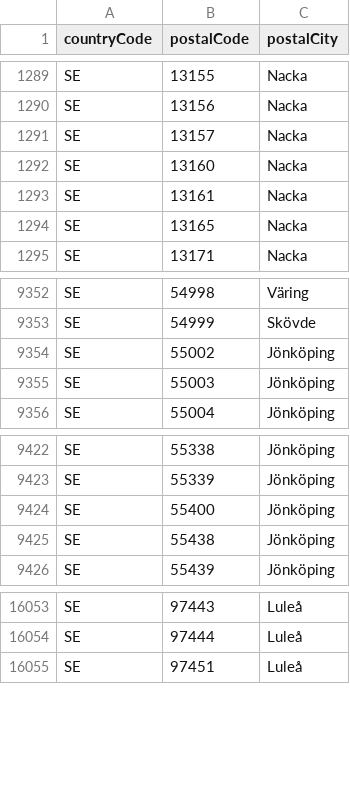
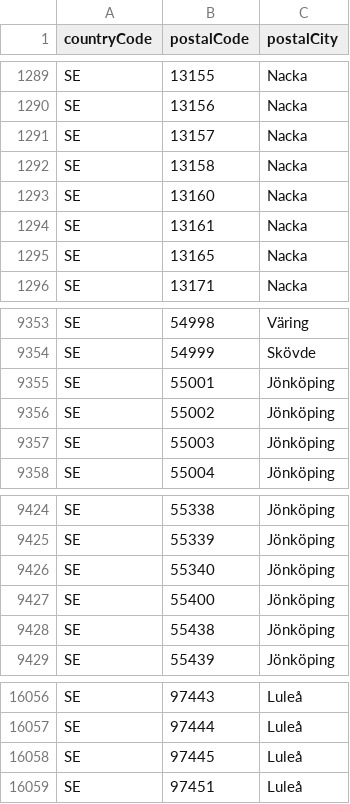
Before and after one commit to civictechsweden/pOSMkod, a CSV file: data/postnord_codes.csv, drawn as a sheet; only a part is shown, gaps mark what is left out.

```diff
--- a/data/postnord_codes.csv
+++ b/data/postnord_codes.csv
@@ -1291,2 +1291,3 @@ SE,13156,Nacka
 SE,13157,Nacka
+SE,13158,Nacka
 SE,13160,Nacka
@@ -9353,2 +9354,3 @@ SE,54998,Väring
 SE,54999,Skövde
+SE,55001,Jönköping
 SE,55002,Jönköping
@@ -9423,2 +9425,3 @@ SE,55338,Jönköping
 SE,55339,Jönköping
+SE,55340,Jönköping
 SE,55400,Jönköping
@@ -16054,2 +16057,3 @@ SE,97443,Luleå
 SE,97444,Luleå
+SE,97445,Luleå
 SE,97451,Luleå
```
